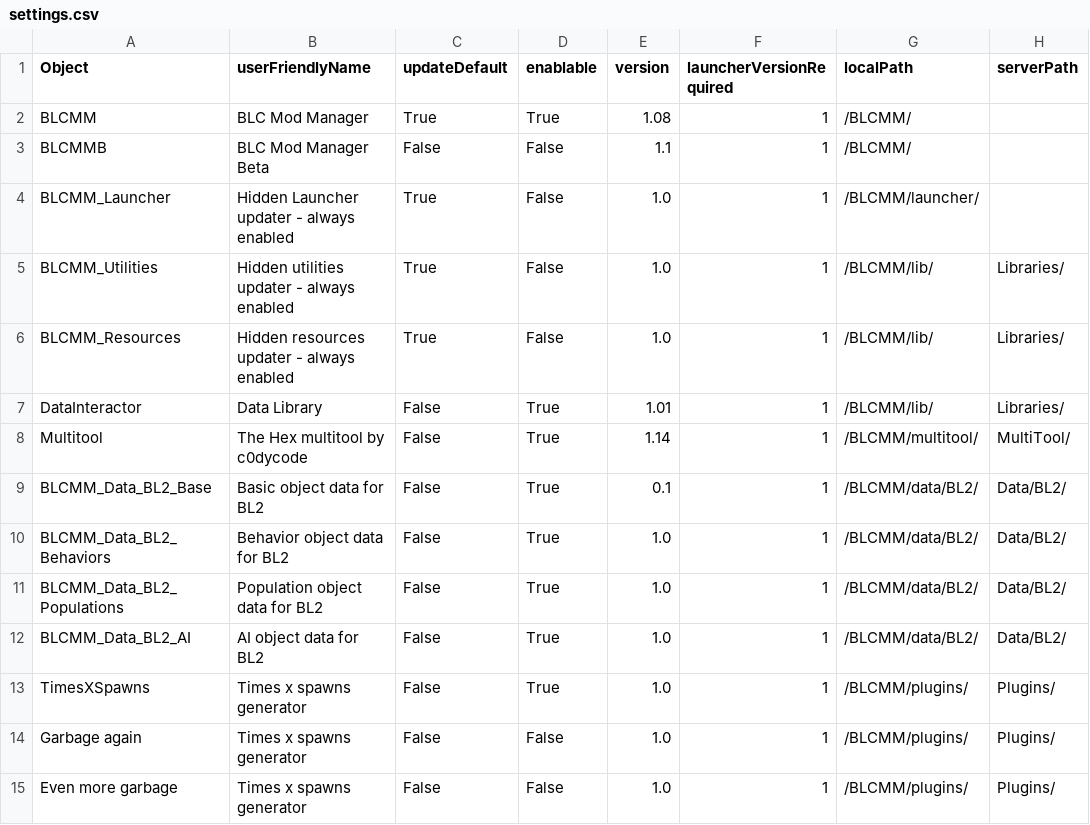
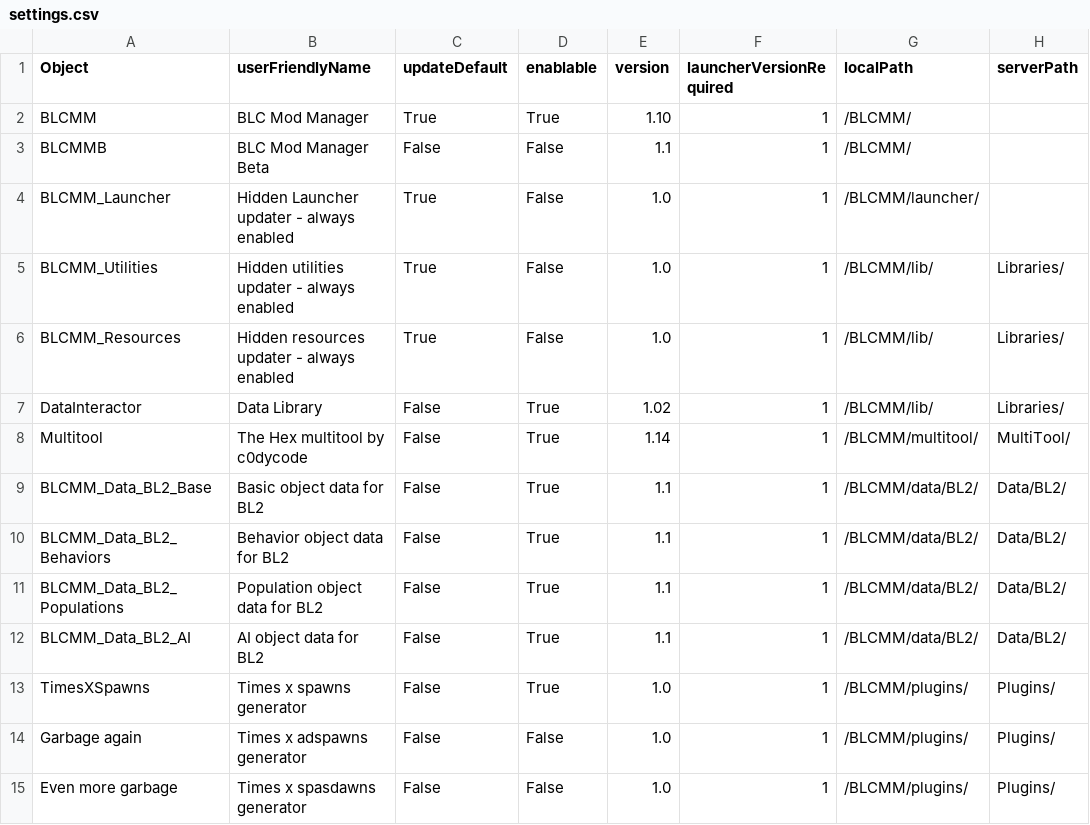
Before and after one commit to LightChaosman/BLCMods-Manager, a CSV file: Versions/settings.csv, drawn as a sheet; only a part is shown; the diff names each change by its address in the sheet, - before the commit and + after, or states it on an @@ line.

```diff
--- a/Versions/settings.csv
+++ b/Versions/settings.csv
-E2 (version): 1.08
+E2 (version): 1.10
-E7 (version): 1.01
+E7 (version): 1.02
-E9 (version): 0.1
+E9 (version): 1.1
-E10:E12 (version): 1.0
+E10:E12 (version): 1.1
-B14 (userFriendlyName): Times x spawns generator
+B14 (userFriendlyName): Times x adspawns generator
-B15 (userFriendlyName): Times x spawns generator
+B15 (userFriendlyName): Times x spasdawns generator
```
Also changed, not shown: 7 other files.
